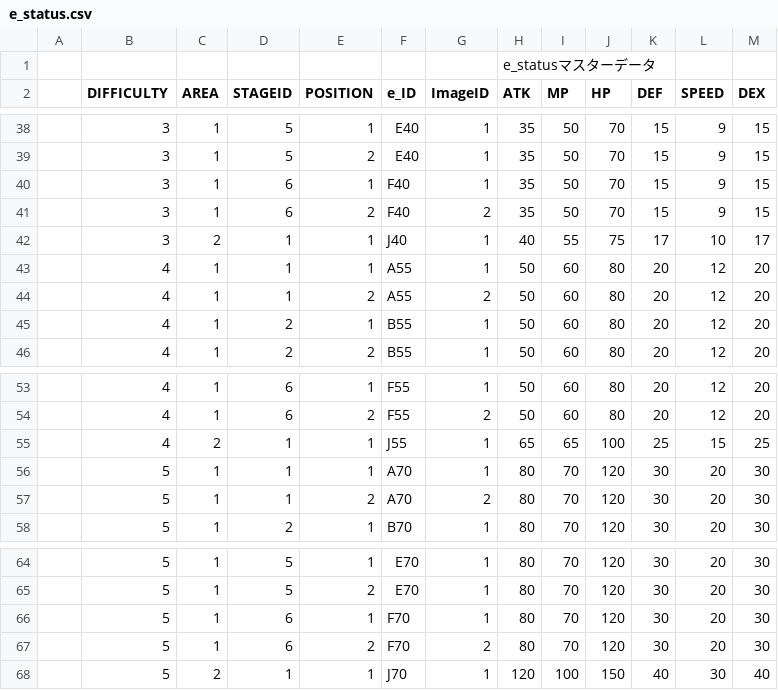
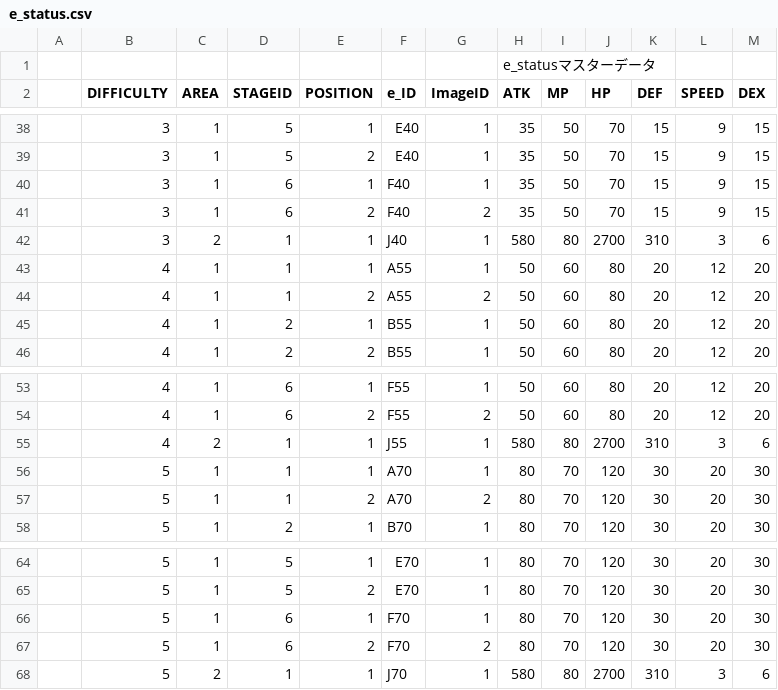
Before and after one commit to sca-nakano-22cge0017/SocialGameTeam, a CSV file: Assets/Nakano/Master/e_status.csv, drawn as a sheet; only a part is shown, gaps mark what is left out; the diff names each change by its address in the sheet, - before the commit and + after, or states it on an @@ line.

```diff
--- a/Assets/Nakano/Master/e_status.csv
+++ b/Assets/Nakano/Master/e_status.csv
-H42 (ATK): 40
+H42 (ATK): 580
-I42 (MP): 55
+I42 (MP): 80
-J42 (HP): 75
+J42 (HP): 2700
-K42 (DEF): 17
+K42 (DEF): 310
-L42 (SPEED): 10
+L42 (SPEED): 3
-M42 (DEX): 17
+M42 (DEX): 6
-H55 (ATK): 65
+H55 (ATK): 580
-I55 (MP): 65
+I55 (MP): 80
-J55 (HP): 100
+J55 (HP): 2700
-K55 (DEF): 25
+K55 (DEF): 310
-L55 (SPEED): 15
+L55 (SPEED): 3
-M55 (DEX): 25
+M55 (DEX): 6
-H68 (ATK): 120
+H68 (ATK): 580
-I68 (MP): 100
+I68 (MP): 80
-J68 (HP): 150
+J68 (HP): 2700
-K68 (DEF): 40
+K68 (DEF): 310
-L68 (SPEED): 30
+L68 (SPEED): 3
-M68 (DEX): 40
+M68 (DEX): 6
```
Also changed, not shown: Assets/Nakano/Master/drop.csv, 19 other files.
